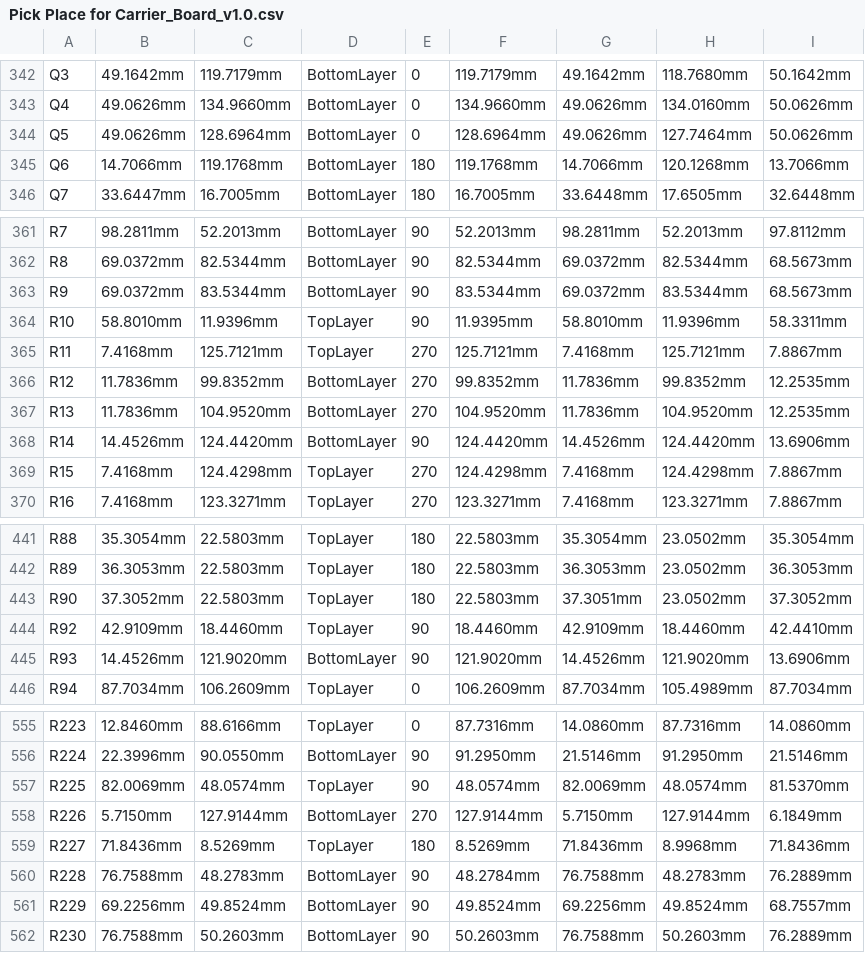
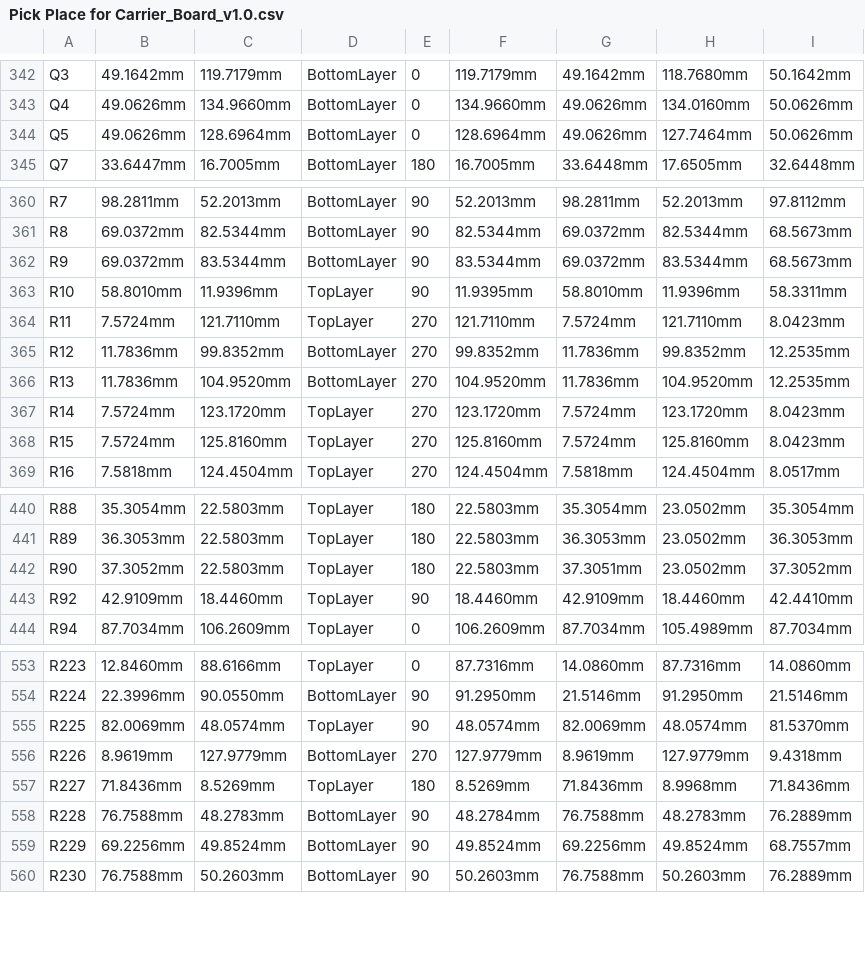
Before and after one commit to eSpark-Consulting-Group/anis-carrier-board, a CSV file: Deliverables/Pick n Place Files/Pick Place for Carrier_Board_v1.0.csv, drawn as a sheet; only a part is shown, gaps mark what is left out; removed rows and columns are numbered as before the commit, all else as after; the diff covers the shown part only; the diff names each change by its address in the sheet, - before the commit and + after, or states it on an @@ line.

Commit message:
#5 RS485 sheet updated and changes in PCB, Fresh Delieverables generated

```diff
--- a/Deliverables/Pick n Place Files/Pick Place for Carrier_Board_v1.0.csv
+++ b/Deliverables/Pick n Place Files/Pick Place for Carrier_Board_v1.0.csv
-row 345: Q6 | 14.7066mm | 119.1768mm | BottomLayer | 180 | 119.1768mm | 14.7066mm | 120.1268mm | 13.7066mm
-B364: 7.4168mm
+B364: 7.5724mm
-C364: 125.7121mm
+C364: 121.7110mm
-F364: 125.7121mm
+F364: 121.7110mm
-G364: 7.4168mm
+G364: 7.5724mm
-H364: 125.7121mm
+H364: 121.7110mm
-I364: 7.8867mm
+I364: 8.0423mm
-B367: 14.4526mm
+B367: 7.5724mm
-C367: 124.4420mm
+C367: 123.1720mm
-D367: BottomLayer
+D367: TopLayer
-E367: 90
+E367: 270
-F367: 124.4420mm
+F367: 123.1720mm
-G367: 14.4526mm
+G367: 7.5724mm
-H367: 124.4420mm
+H367: 123.1720mm
-I367: 13.6906mm
+I367: 8.0423mm
-B368: 7.4168mm
+B368: 7.5724mm
-C368: 124.4298mm
+C368: 125.8160mm
-F368: 124.4298mm
+F368: 125.8160mm
-G368: 7.4168mm
+G368: 7.5724mm
-H368: 124.4298mm
+H368: 125.8160mm
-I368: 7.8867mm
+I368: 8.0423mm
-B369: 7.4168mm
+B369: 7.5818mm
-C369: 123.3271mm
+C369: 124.4504mm
-F369: 123.3271mm
+F369: 124.4504mm
-G369: 7.4168mm
+G369: 7.5818mm
-H369: 123.3271mm
+H369: 124.4504mm
-I369: 7.8867mm
+I369: 8.0517mm
-row 445: R93 | 14.4526mm | 121.9020mm | BottomLayer | 90 | 121.9020mm | 14.4526mm | 121.9020mm | 13.6906mm
-B556: 5.7150mm
+B556: 8.9619mm
-C556: 127.9144mm
+C556: 127.9779mm
-F556: 127.9144mm
+F556: 127.9779mm
-G556: 5.7150mm
+G556: 8.9619mm
-H556: 127.9144mm
+H556: 127.9779mm
-I556: 6.1849mm
+I556: 9.4318mm
```
Also changed, not shown: 38 edited cells elsewhere in this file, Deliverables/Pick n Place Files/Centroid File.csv, 52 other files.
